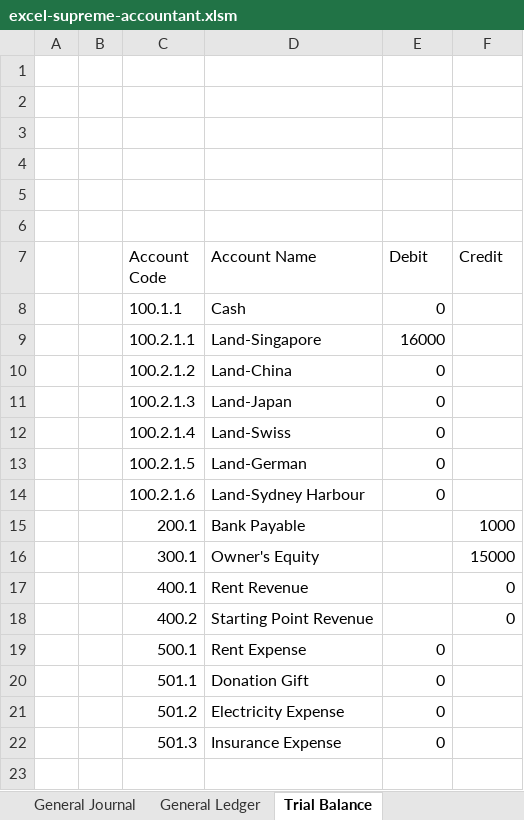
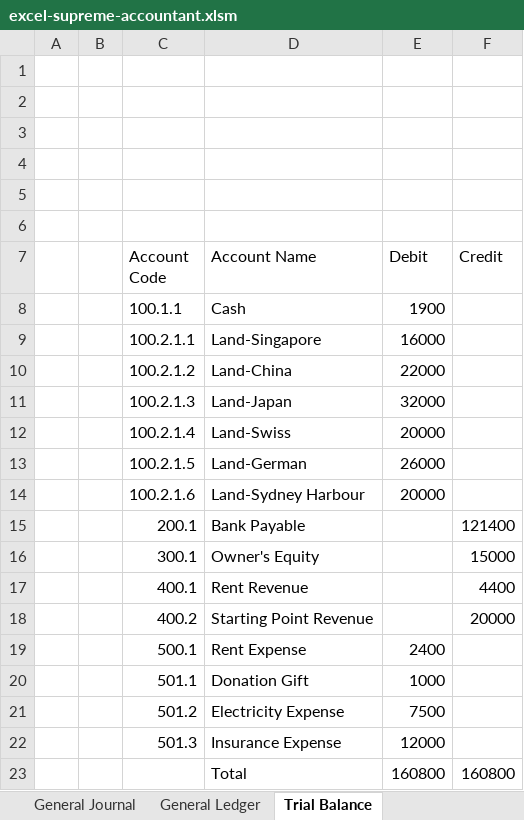
Before and after one commit to delanobgt/excel-supreme-accountant, an Excel workbook: excel-supreme-accountant.xlsm, sheet Trial Balance, drawn as a sheet; values as stored, in another font and other column widths than the file's, no borders; the diff names each change by its address in the sheet, - before the commit and + after, or states it on an @@ line.

```diff
--- a/excel-supreme-accountant.xlsm (sheet Trial Balance)
+++ b/excel-supreme-accountant.xlsm (sheet Trial Balance)
-E8 (Debit): 0
+E8 (Debit): 1900
-E10 (Debit): 0
+E10 (Debit): 22000
-E11 (Debit): 0
+E11 (Debit): 32000
-E12 (Debit): 0
+E12 (Debit): 20000
-E13 (Debit): 0
+E13 (Debit): 26000
-E14 (Debit): 0
+E14 (Debit): 20000
-F15 (Credit): 1000
+F15 (Credit): 121400
-F17 (Credit): 0
+F17 (Credit): 4400
-F18 (Credit): 0
+F18 (Credit): 20000
-E19 (Debit): 0
+E19 (Debit): 2400
-E20 (Debit): 0
+E20 (Debit): 1000
-E21 (Debit): 0
+E21 (Debit): 7500
-E22 (Debit): 0
+E22 (Debit): 12000
+row 23:  |  |  | Total | 160800 | 160800
```
Also changed, not shown: sheet General Journal, sheet General Ledger, sheet Balance Sheet, sheet Income Statement, sheet Owner's Equity Statement, sheet Chart of Account, hidden cells, charts or pictures.
